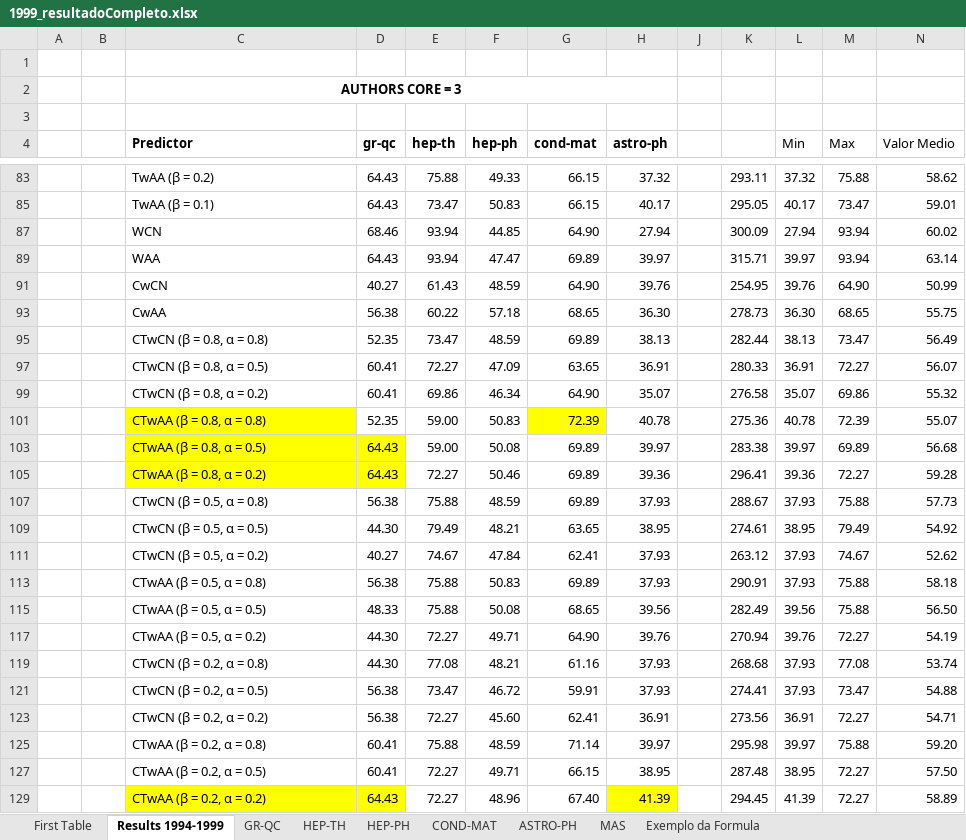
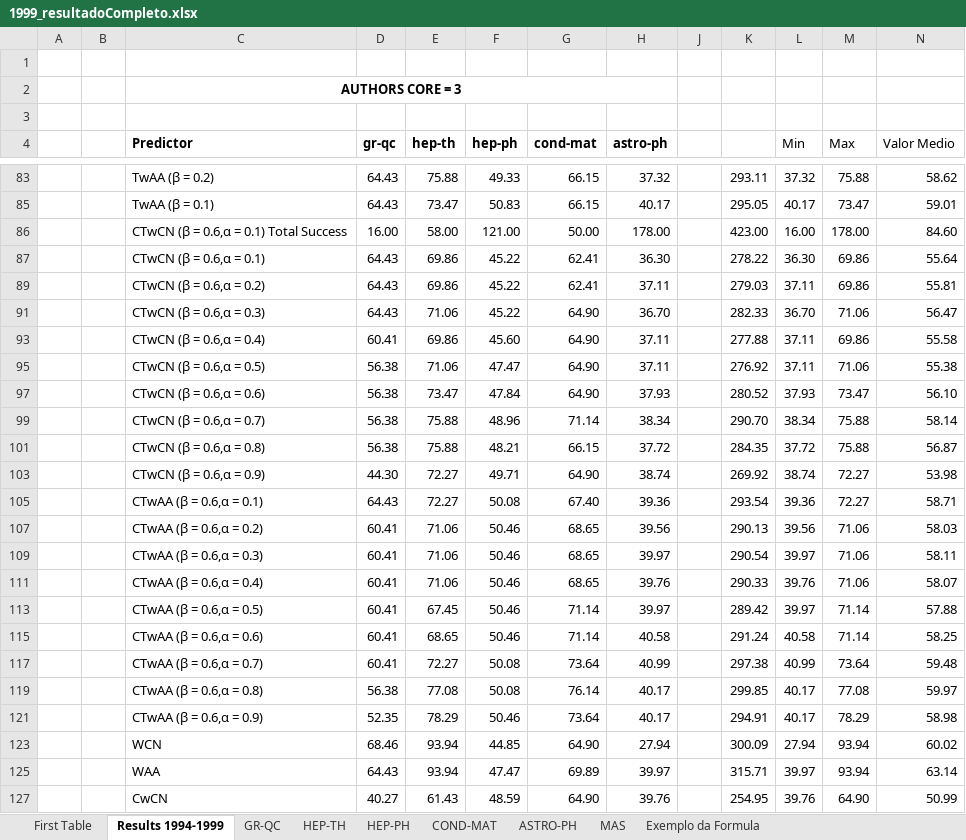
Before and after one commit to cptullio/Predicao-de-Links, an Excel workbook: PredLig/src/Documentation/Resultados/1999_resultadoCompleto.xlsx, sheet Results 1994-1999, drawn as a sheet; only a part is shown, gaps mark what is left out; the shorter side is filled out with more unchanged rows; values as stored, in another font and other column widths than the file's, no borders; charts and pictures not drawn; the diff names each change by its address in the sheet, - before the commit and + after, or states it on an @@ line.

```diff
--- a/PredLig/src/Documentation/Resultados/1999_resultadoCompleto.xlsx (sheet Results 1994-1999)
+++ b/PredLig/src/Documentation/Resultados/1999_resultadoCompleto.xlsx (sheet Results 1994-1999)
+row 86:  |  | CTwCN (β = 0.6,α = 0.1) Total Success | 16.00 | 58.00 | 121.00 | 50.00 | 178.00 |  | 423.00 | 16.00 | 178.00 | 84.60
+row 87:  |  | CTwCN (β = 0.6,α = 0.1) | 64.43 | 69.86 | 45.22 | 62.41 | 36.30 |  | 278.22 | 36.30 | 69.86 | 55.64
+row 89:  |  | CTwCN (β = 0.6,α = 0.2) | 64.43 | 69.86 | 45.22 | 62.41 | 37.11 |  | 279.03 | 37.11 | 69.86 | 55.81
+row 91:  |  | CTwCN (β = 0.6,α = 0.3) | 64.43 | 71.06 | 45.22 | 64.90 | 36.70 |  | 282.33 | 36.70 | 71.06 | 56.47
+row 93:  |  | CTwCN (β = 0.6,α = 0.4) | 60.41 | 69.86 | 45.60 | 64.90 | 37.11 |  | 277.88 | 37.11 | 69.86 | 55.58
+row 95:  |  | CTwCN (β = 0.6,α = 0.5) | 56.38 | 71.06 | 47.47 | 64.90 | 37.11 |  | 276.92 | 37.11 | 71.06 | 55.38
+row 97:  |  | CTwCN (β = 0.6,α = 0.6) | 56.38 | 73.47 | 47.84 | 64.90 | 37.93 |  | 280.52 | 37.93 | 73.47 | 56.10
+row 99:  |  | CTwCN (β = 0.6,α = 0.7) | 56.38 | 75.88 | 48.96 | 71.14 | 38.34 |  | 290.70 | 38.34 | 75.88 | 58.14
+row 101:  |  | CTwCN (β = 0.6,α = 0.8) | 56.38 | 75.88 | 48.21 | 66.15 | 37.72 |  | 284.35 | 37.72 | 75.88 | 56.87
+row 103:  |  | CTwCN (β = 0.6,α = 0.9) | 44.30 | 72.27 | 49.71 | 64.90 | 38.74 |  | 269.92 | 38.74 | 72.27 | 53.98
+row 105:  |  | CTwAA (β = 0.6,α = 0.1) | 64.43 | 72.27 | 50.08 | 67.40 | 39.36 |  | 293.54 | 39.36 | 72.27 | 58.71
+row 107:  |  | CTwAA (β = 0.6,α = 0.2) | 60.41 | 71.06 | 50.46 | 68.65 | 39.56 |  | 290.13 | 39.56 | 71.06 | 58.03
+row 109:  |  | CTwAA (β = 0.6,α = 0.3) | 60.41 | 71.06 | 50.46 | 68.65 | 39.97 |  | 290.54 | 39.97 | 71.06 | 58.11
+row 111:  |  | CTwAA (β = 0.6,α = 0.4) | 60.41 | 71.06 | 50.46 | 68.65 | 39.76 |  | 290.33 | 39.76 | 71.06 | 58.07
+row 113:  |  | CTwAA (β = 0.6,α = 0.5) | 60.41 | 67.45 | 50.46 | 71.14 | 39.97 |  | 289.42 | 39.97 | 71.14 | 57.88
+row 115:  |  | CTwAA (β = 0.6,α = 0.6) | 60.41 | 68.65 | 50.46 | 71.14 | 40.58 |  | 291.24 | 40.58 | 71.14 | 58.25
+row 117:  |  | CTwAA (β = 0.6,α = 0.7) | 60.41 | 72.27 | 50.08 | 73.64 | 40.99 |  | 297.38 | 40.99 | 73.64 | 59.48
+row 119:  |  | CTwAA (β = 0.6,α = 0.8) | 56.38 | 77.08 | 50.08 | 76.14 | 40.17 |  | 299.85 | 40.17 | 77.08 | 59.97
+row 121:  |  | CTwAA (β = 0.6,α = 0.9) | 52.35 | 78.29 | 50.46 | 73.64 | 40.17 |  | 294.91 | 40.17 | 78.29 | 58.98
```
Also changed, not shown: hidden cells, charts or pictures, PredLig/src/Documentation/Resultados/2005_resultadoCompleto.xlsx.
